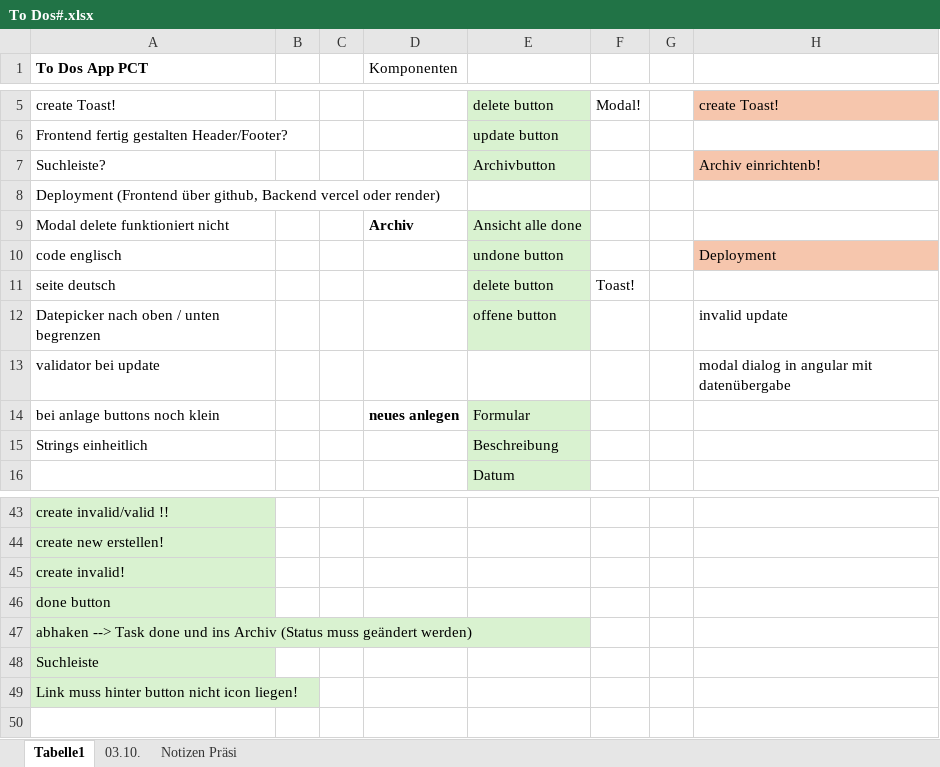
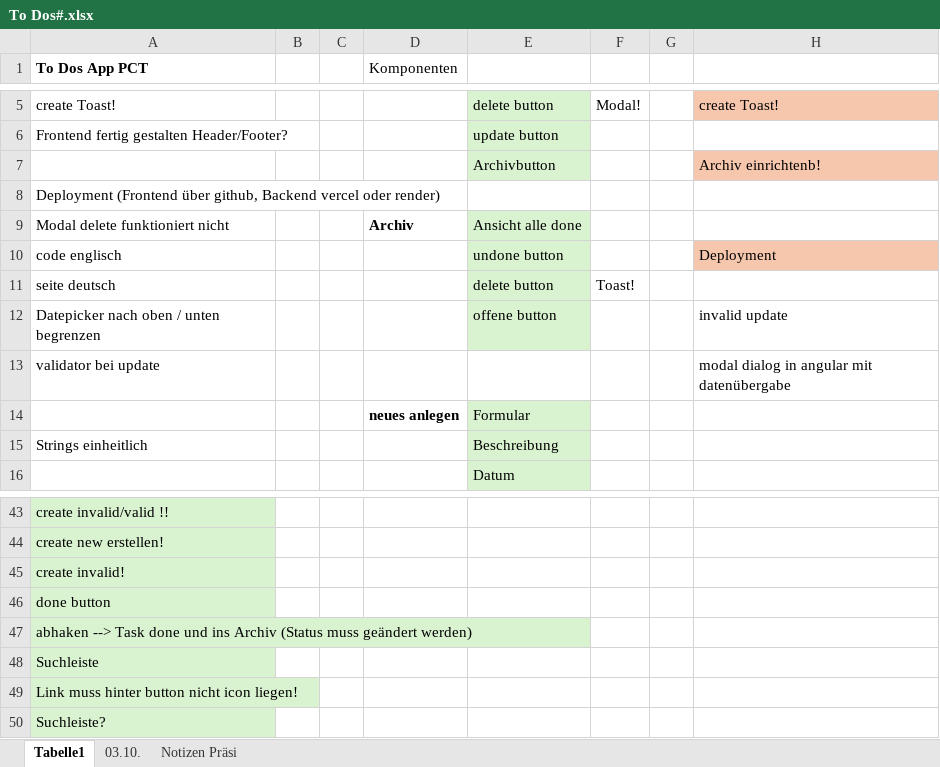
Before and after one commit to nadjastauber/PCT, an Excel workbook: To Dos#.xlsx, sheet Tabelle1, drawn as a sheet; only a part is shown, gaps mark what is left out; values as stored, in another font and other column widths than the file's, no borders; the diff names each change by its address in the sheet, - before the commit and + after, or states it on an @@ line.

```diff
--- a/To Dos#.xlsx (sheet Tabelle1)
+++ b/To Dos#.xlsx (sheet Tabelle1)
-A7 (To Dos App PCT): Suchleiste?
+A7 (To Dos App PCT): (empty)
-A14 (To Dos App PCT): bei anlage buttons noch klein
+A14 (To Dos App PCT): (empty)
+row 50: Suchleiste?
```
Also changed, not shown: 2 other files.
